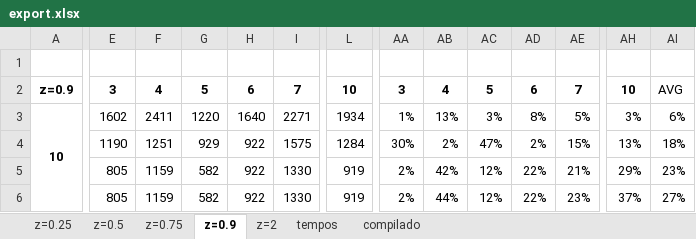
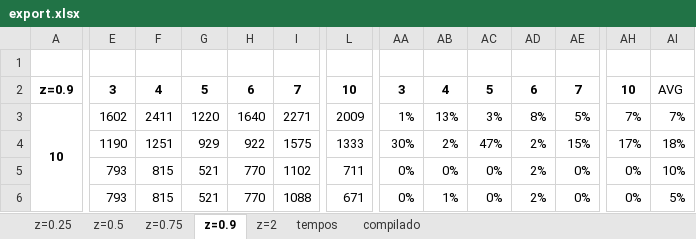
Before and after one commit to lpbiasoto/metaheuristicas, an Excel workbook: export.xlsx, sheet z=0.9, drawn as a sheet; only a part is shown, gaps mark what is left out; values as stored, in another font and other column widths than the file's, no borders; the diff covers the shown part only; the diff names each change by its address in the sheet, - before the commit and + after, or states it on an @@ line.

```diff
--- a/export.xlsx (sheet z=0.9)
+++ b/export.xlsx (sheet z=0.9)
-L3: 1934
+L3: 2009
-AH3: 3%
+AH3: 7%
-AI3: 6%
+AI3: 7%
-L4: 1284
+L4: 1333
-AH4: 13%
+AH4: 17%
-E5:E6: 805
+E5:E6: 793
-F5:F6: 1159
+F5:F6: 815
-G5:G6: 582
+G5:G6: 521
-H5:H6: 922
+H5:H6: 770
-I5: 1330
+I5: 1102
-L5: 919
+L5: 711
-AA5:AA6: 2%
+AA5:AA6: 0%
-AB5: 42%
+AB5: 0%
-AC5:AC6: 12%
+AC5:AC6: 0%
-AD5:AD6: 22%
+AD5:AD6: 2%
-AE5: 21%
+AE5: 0%
-AH5: 29%
+AH5: 0%
-AI5: 23%
+AI5: 10%
-I6: 1330
+I6: 1088
-L6: 919
+L6: 671
-AB6: 44%
+AB6: 1%
-AE6: 23%
+AE6: 0%
-AH6: 37%
+AH6: 0%
-AI6: 27%
+AI6: 5%
```
Also changed, not shown: 10 added rows, 10 removed rows and 71 edited cells elsewhere in this sheet, sheet z=2, sheet z=0.75, sheet compilado, sheet z=0.5, sheet z=0.25, objetivos.xlsx, 1 other file.
